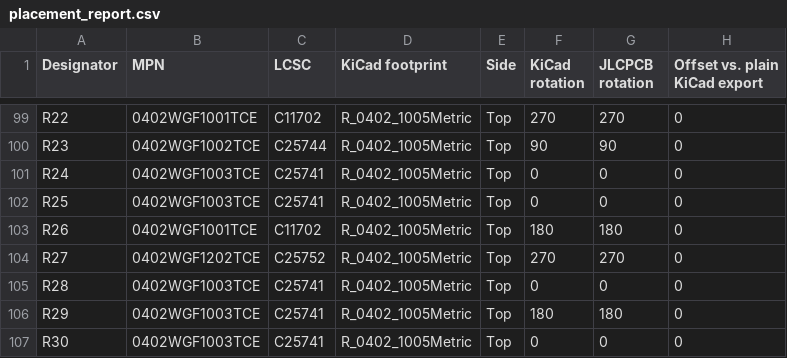
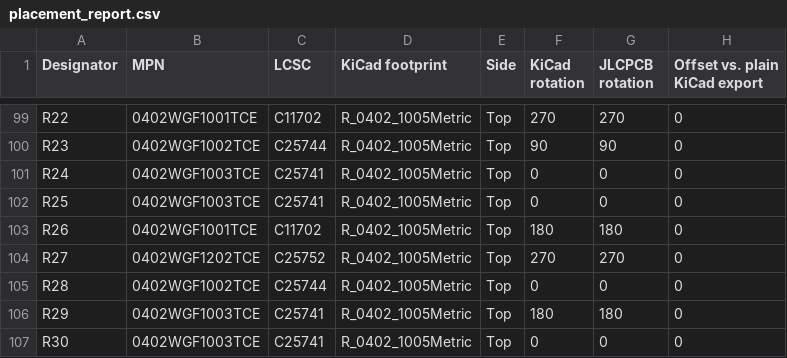
Before and after one commit to geilevideossos-gamedev/fable-sbc-test, a CSV file: fab/jlcpcb/placement_report.csv, drawn as a sheet; only a part is shown, gaps mark what is left out; the diff names each change by its address in the sheet, - before the commit and + after, or states it on an @@ line.

```diff
--- a/fab/jlcpcb/placement_report.csv
+++ b/fab/jlcpcb/placement_report.csv
-B105 (MPN): 0402WGF1003TCE
+B105 (MPN): 0402WGF1002TCE
-C105 (LCSC): C25741
+C105 (LCSC): C25744
```
Also changed, not shown: fab/jlcpcb/bom_jlcpcb.csv, hardware/outputs/bom.csv, 36 other files.
